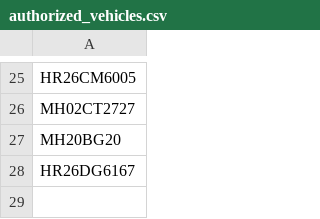
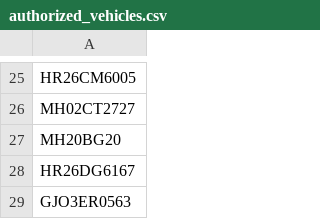
Before and after one commit to Shouvik-Ghosh01/Vehicle-Movement-Analysis, a CSV file: datasets/authorized_vehicles.csv (was authorized_vehicles.csv), drawn as a sheet; only a part is shown, gaps mark what is left out; the diff names each change by its address in the sheet, - before the commit and + after, or states it on an @@ line.

```diff
--- a/authorized_vehicles.csv
+++ b/datasets/authorized_vehicles.csv
+row 29: GJO3ER0563
```
Also changed, not shown: 25 other files.
